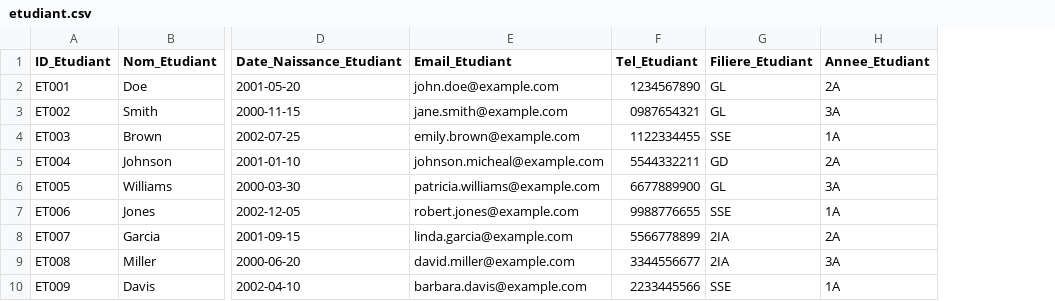
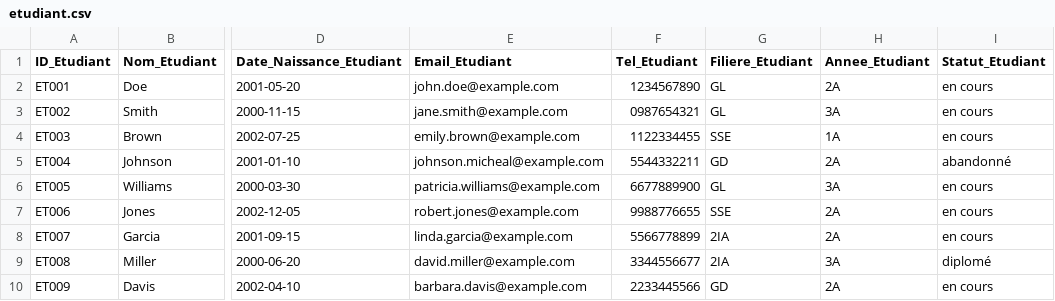
Before and after one commit to Salma803/GestionDeStage, a CSV file: etudiant.csv, drawn as a sheet; only a part is shown, gaps mark what is left out; the diff names each change by its address in the sheet, - before the commit and + after, or states it on an @@ line.

Commit message:
modification des étudiants par liste csv,login étudiant, seul les offrs à statut open apparait (pour la candidature, et flags), entreprise peut fermer leur offres

```diff
--- a/etudiant.csv
+++ b/etudiant.csv
+column I (Statut_Etudiant), rows 2-10: en cours | en cours | en cours | abandonné | en cours | en cours | en cours | diplomé | en cours
-H7 (Annee_Etudiant): 1A
+H7 (Annee_Etudiant): 2A
-G10 (Filiere_Etudiant): SSE
+G10 (Filiere_Etudiant): GD
-H10 (Annee_Etudiant): 1A
+H10 (Annee_Etudiant): 2A
```
Also changed, not shown: 12 other files.
